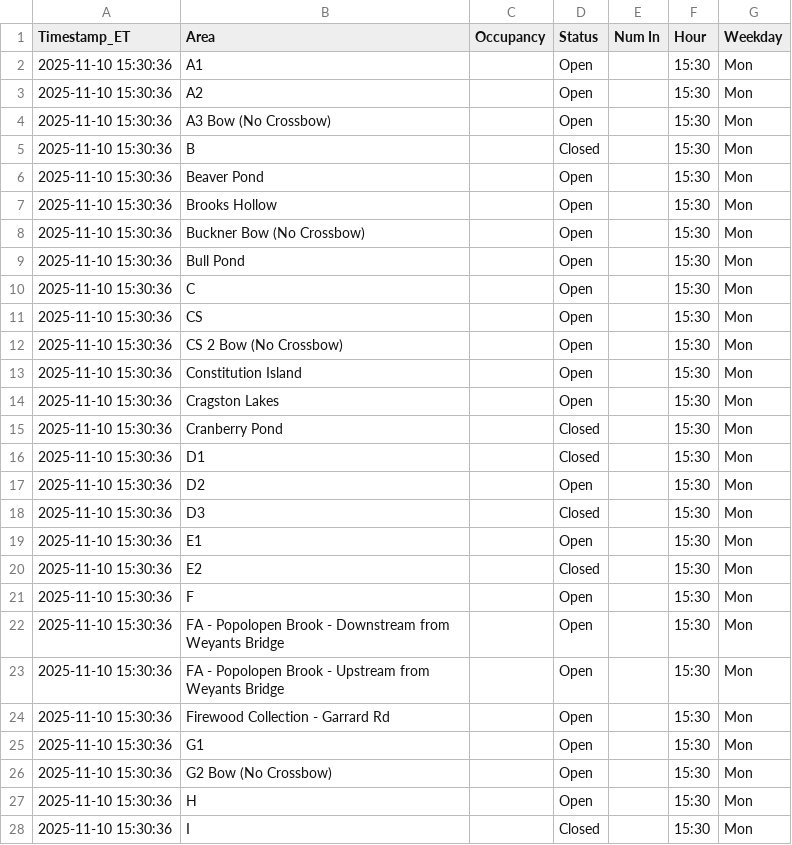
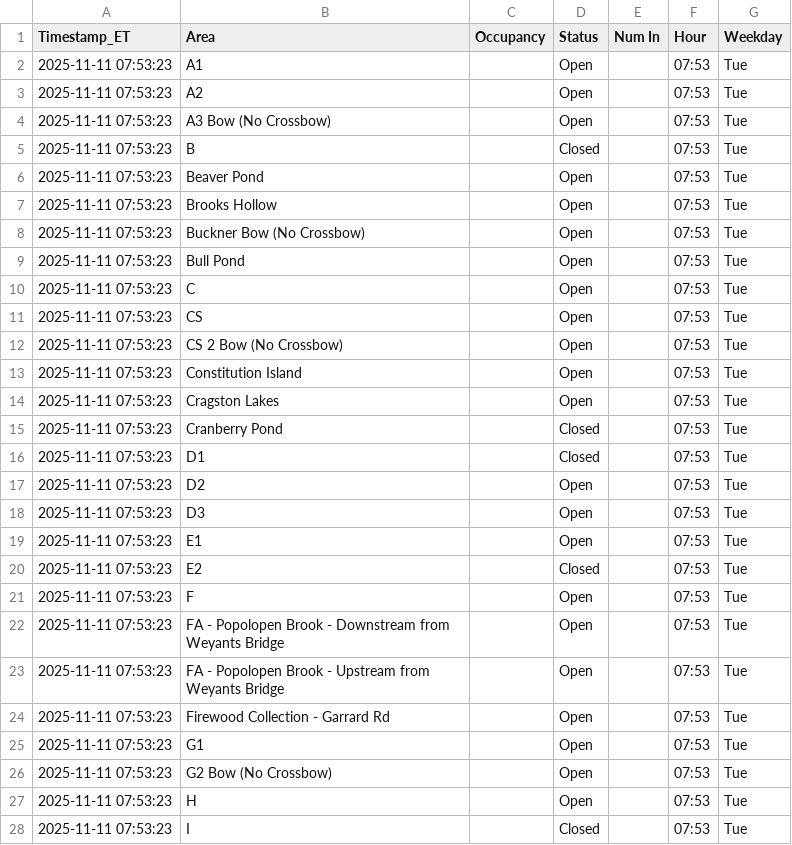
Before and after one commit to devoncal77/isportsman-occupancy-agent, a CSV file: latest_snapshot.csv, drawn as a sheet; only a part is shown; the diff covers the shown part only.

```diff
--- a/latest_snapshot.csv
+++ b/latest_snapshot.csv
@@ -1,28 +1,28 @@
 Timestamp_ET,Area,Occupancy,Status,Num In,Hour,Weekday
-2025-11-10 15:30:36,A1,,Open,,15:30,Mon
-2025-11-10 15:30:36,A2,,Open,,15:30,Mon
-2025-11-10 15:30:36,A3 Bow (No Crossbow),,Open,,15:30,Mon
-2025-11-10 15:30:36,B,,Closed,,15:30,Mon
-2025-11-10 15:30:36,Beaver Pond,,Open,,15:30,Mon
-2025-11-10 15:30:36,Brooks Hollow,,Open,,15:30,Mon
-2025-11-10 15:30:36,Buckner Bow (No Crossbow),,Open,,15:30,Mon
-2025-11-10 15:30:36,Bull Pond,,Open,,15:30,Mon
-2025-11-10 15:30:36,C,,Open,,15:30,Mon
-2025-11-10 15:30:36,CS,,Open,,15:30,Mon
-2025-11-10 15:30:36,CS 2 Bow (No Crossbow),,Open,,15:30,Mon
-2025-11-10 15:30:36,Constitution Island,,Open,,15:30,Mon
-2025-11-10 15:30:36,Cragston Lakes,,Open,,15:30,Mon
-2025-11-10 15:30:36,Cranberry Pond,,Closed,,15:30,Mon
-2025-11-10 15:30:36,D1,,Closed,,15:30,Mon
-2025-11-10 15:30:36,D2,,Open,,15:30,Mon
-2025-11-10 15:30:36,D3,,Closed,,15:30,Mon
-2025-11-10 15:30:36,E1,,Open,,15:30,Mon
-2025-11-10 15:30:36,E2,,Closed,,15:30,Mon
-2025-11-10 15:30:36,F,,Open,,15:30,Mon
-2025-11-10 15:30:36,FA - Popolopen Brook - Downstream from Weyants Bridge,,Open,,15:30,Mon
-2025-11-10 15:30:36,FA - Popolopen Brook - Upstream from Weyants Bridge,,Open,,15:30,Mon
-2025-11-10 15:30:36,Firewood Collection - Garrard Rd,,Open,,15:30,Mon
-2025-11-10 15:30:36,G1,,Open,,15:30,Mon
-2025-11-10 15:30:36,G2 Bow (No Crossbow),,Open,,15:30,Mon
-2025-11-10 15:30:36,H,,Open,,15:30,Mon
-2025-11-10 15:30:36,I,,Closed,,15:30,Mon
+2025-11-11 07:53:23,A1,,Open,,07:53,Tue
+2025-11-11 07:53:23,A2,,Open,,07:53,Tue
+2025-11-11 07:53:23,A3 Bow (No Crossbow),,Open,,07:53,Tue
+2025-11-11 07:53:23,B,,Closed,,07:53,Tue
+2025-11-11 07:53:23,Beaver Pond,,Open,,07:53,Tue
+2025-11-11 07:53:23,Brooks Hollow,,Open,,07:53,Tue
+2025-11-11 07:53:23,Buckner Bow (No Crossbow),,Open,,07:53,Tue
+2025-11-11 07:53:23,Bull Pond,,Open,,07:53,Tue
+2025-11-11 07:53:23,C,,Open,,07:53,Tue
+2025-11-11 07:53:23,CS,,Open,,07:53,Tue
+2025-11-11 07:53:23,CS 2 Bow (No Crossbow),,Open,,07:53,Tue
+2025-11-11 07:53:23,Constitution Island,,Open,,07:53,Tue
+2025-11-11 07:53:23,Cragston Lakes,,Open,,07:53,Tue
+2025-11-11 07:53:23,Cranberry Pond,,Closed,,07:53,Tue
+2025-11-11 07:53:23,D1,,Closed,,07:53,Tue
+2025-11-11 07:53:23,D2,,Open,,07:53,Tue
+2025-11-11 07:53:23,D3,,Open,,07:53,Tue
+2025-11-11 07:53:23,E1,,Open,,07:53,Tue
+2025-11-11 07:53:23,E2,,Closed,,07:53,Tue
+2025-11-11 07:53:23,F,,Open,,07:53,Tue
+2025-11-11 07:53:23,FA - Popolopen Brook - Downstream from Weyants Bridge,,Open,,07:53,Tue
+2025-11-11 07:53:23,FA - Popolopen Brook - Upstream from Weyants Bridge,,Open,,07:53,Tue
+2025-11-11 07:53:23,Firewood Collection - Garrard Rd,,Open,,07:53,Tue
+2025-11-11 07:53:23,G1,,Open,,07:53,Tue
+2025-11-11 07:53:23,G2 Bow (No Crossbow),,Open,,07:53,Tue
+2025-11-11 07:53:23,H,,Open,,07:53,Tue
+2025-11-11 07:53:23,I,,Closed,,07:53,Tue
```
Also changed, not shown: 116 edited cells elsewhere in this file, 1 other file.
